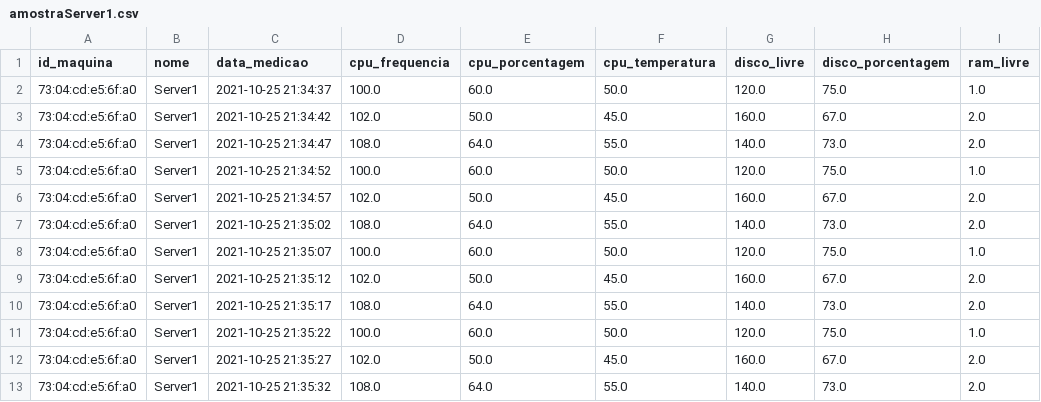
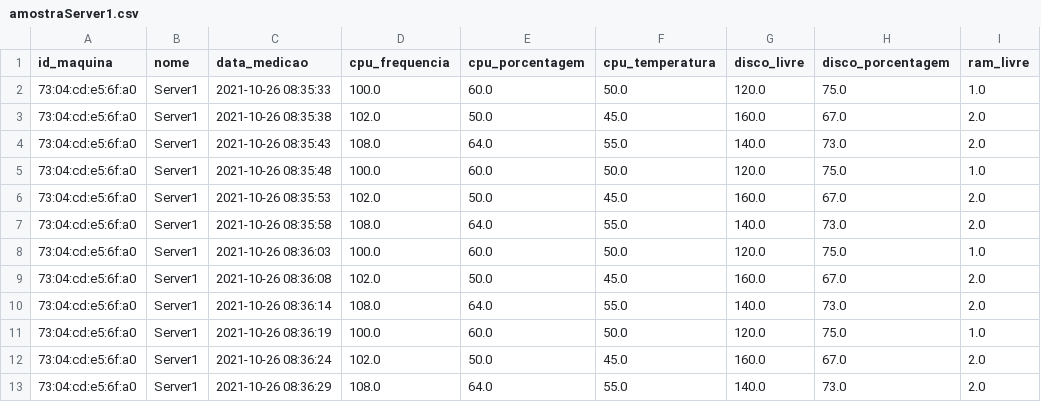
Before and after one commit to nikolas-virionis/Safelog, a CSV file: database/export/csv/NYSE_MARKET,_INC/amostraServer1.csv, drawn as a sheet; only a part is shown; the diff names each change by its address in the sheet, - before the commit and + after, or states it on an @@ line.

```diff
--- a/database/export/csv/NYSE_MARKET,_INC/amostraServer1.csv
+++ b/database/export/csv/NYSE_MARKET,_INC/amostraServer1.csv
-C2 (data_medicao): 2021-10-25 21:34:37
+C2 (data_medicao): 2021-10-26 08:35:33
-C3 (data_medicao): 2021-10-25 21:34:42
+C3 (data_medicao): 2021-10-26 08:35:38
-C4 (data_medicao): 2021-10-25 21:34:47
+C4 (data_medicao): 2021-10-26 08:35:43
-C5 (data_medicao): 2021-10-25 21:34:52
+C5 (data_medicao): 2021-10-26 08:35:48
-C6 (data_medicao): 2021-10-25 21:34:57
+C6 (data_medicao): 2021-10-26 08:35:53
-C7 (data_medicao): 2021-10-25 21:35:02
+C7 (data_medicao): 2021-10-26 08:35:58
-C8 (data_medicao): 2021-10-25 21:35:07
+C8 (data_medicao): 2021-10-26 08:36:03
-C9 (data_medicao): 2021-10-25 21:35:12
+C9 (data_medicao): 2021-10-26 08:36:08
-C10 (data_medicao): 2021-10-25 21:35:17
+C10 (data_medicao): 2021-10-26 08:36:14
-C11 (data_medicao): 2021-10-25 21:35:22
+C11 (data_medicao): 2021-10-26 08:36:19
-C12 (data_medicao): 2021-10-25 21:35:27
+C12 (data_medicao): 2021-10-26 08:36:24
-C13 (data_medicao): 2021-10-25 21:35:32
+C13 (data_medicao): 2021-10-26 08:36:29
```
Also changed, not shown: database/export/csv/NYSE_MARKET,_INC/amostraServer2.csv, database/export/csv/NYSE_MARKET,_INC/amostraServer3.csv, 5 other files.
